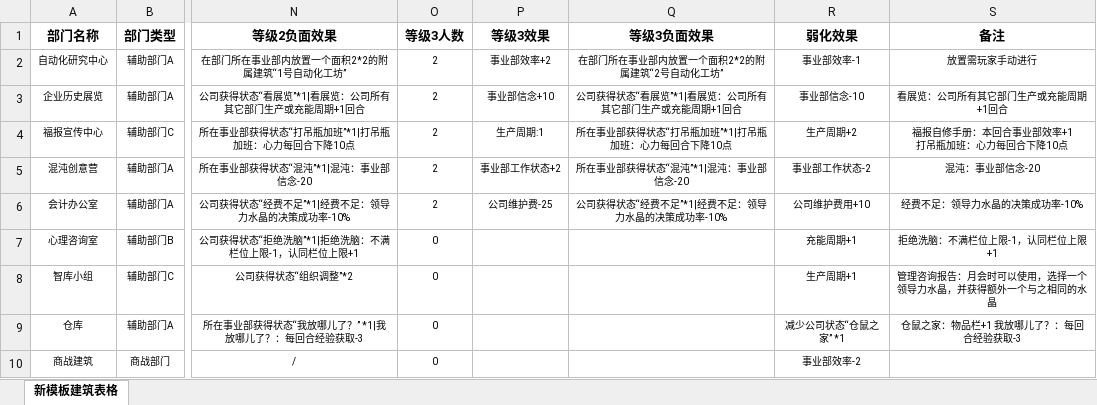
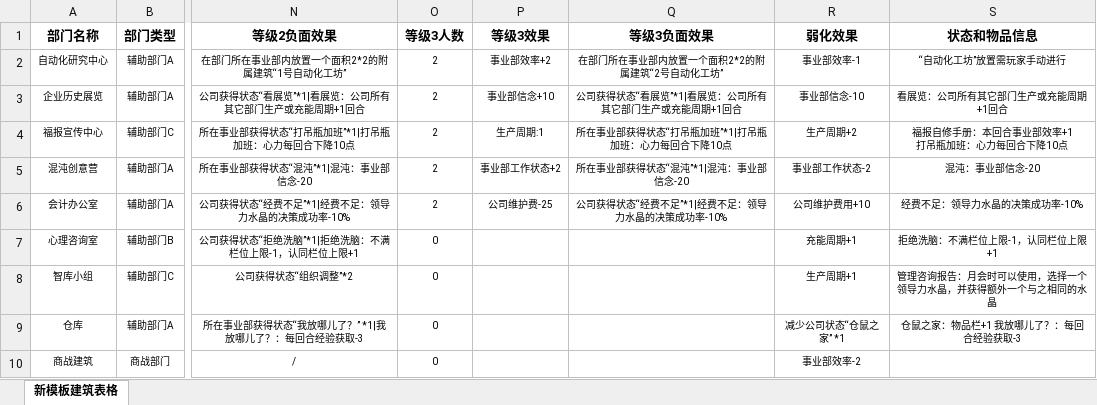
Before and after one commit to Ranshida/PEDemo2, an Excel workbook: Assets/StreamingAssets/Excel/BuildingFunction.xlsx, sheet 新模板建筑表格, drawn as a sheet; only a part is shown, gaps mark what is left out; values as stored, in another font and other column widths than the file's, no borders; the diff names each change by its address in the sheet, - before the commit and + after, or states it on an @@ line.

```diff
--- a/Assets/StreamingAssets/Excel/BuildingFunction.xlsx (sheet 新模板建筑表格)
+++ b/Assets/StreamingAssets/Excel/BuildingFunction.xlsx (sheet 新模板建筑表格)
-S1: 备注
+S1: 状态和物品信息
-S2 (状态和物品信息): 放置需玩家手动进行
+S2 (状态和物品信息): “自动化工坊”放置需玩家手动进行
```
Also changed, not shown: 25 other files.
